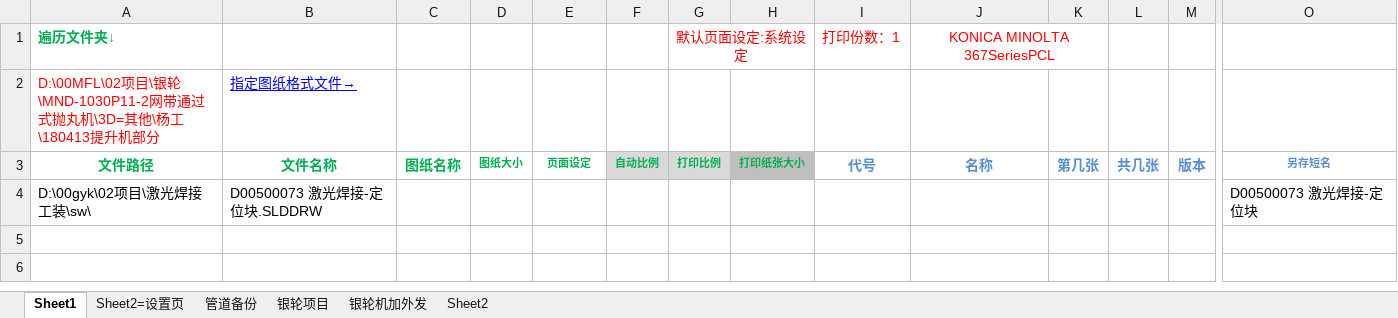
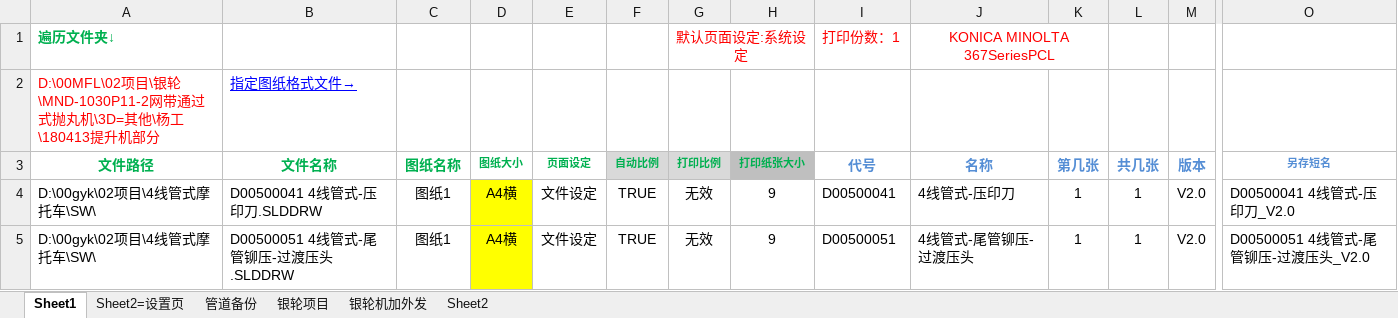
Before and after one commit to xiaoquanamm/SWVBA, an Excel workbook: 改图纸格式+属性+存PDF+打印=200508.xlsm, sheet Sheet1, drawn as a sheet; only a part is shown, gaps mark what is left out; values as stored, in another font and other column widths than the file's, no borders; charts and pictures and conditional formats not drawn; removed rows and columns are numbered as before the commit, all else as after; rows hold the shown columns only; the diff names each change by its address in the sheet, - before the commit and + after, or states it on an @@ line.

```diff
--- a/改图纸格式+属性+存PDF+打印=200508.xlsm (sheet Sheet1)
+++ b/改图纸格式+属性+存PDF+打印=200508.xlsm (sheet Sheet1)
-row 4: D:\00gyk\02项目\激光焊接工装\sw\ | D00500073 激光焊接-定位块.SLDDRW |  |  |  |  |  |  |  |  |  |  |  | D00500073 激光焊接-定位块
+row 4: D:\00gyk\02项目\4线管式摩托车\SW\ | D00500041 4线管式-压印刀.SLDDRW | 图纸1 | A4横 | 文件设定 | TRUE | 无效 | 9 | D00500041 | 4线管式-压印刀 | 1 | 1 | V2.0 | D00500041 4线管式-压印刀_V2.0
+row 5: D:\00gyk\02项目\4线管式摩托车\SW\ | D00500051 4线管式-尾管铆压-过渡压头.SLDDRW | 图纸1 | A4横 | 文件设定 | TRUE | 无效 | 9 | D00500051 | 4线管式-尾管铆压-过渡压头 | 1 | 1 | V2.0 | D00500051 4线管式-尾管铆压-过渡压头_V2.0
```
Also changed, not shown: charts or pictures, 设置材质+属性=200430.xlsm, 1 other file.
